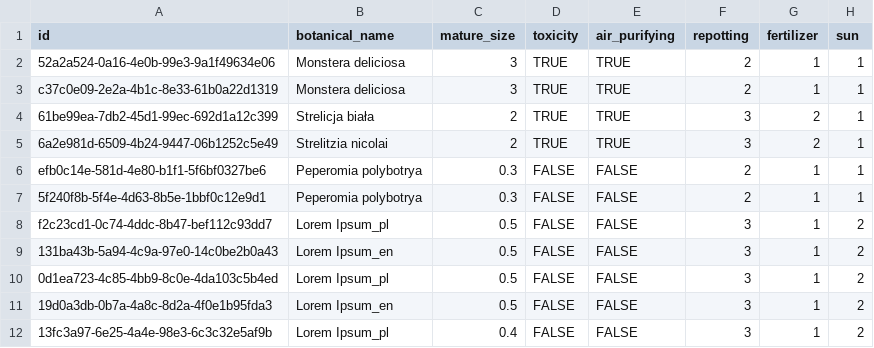
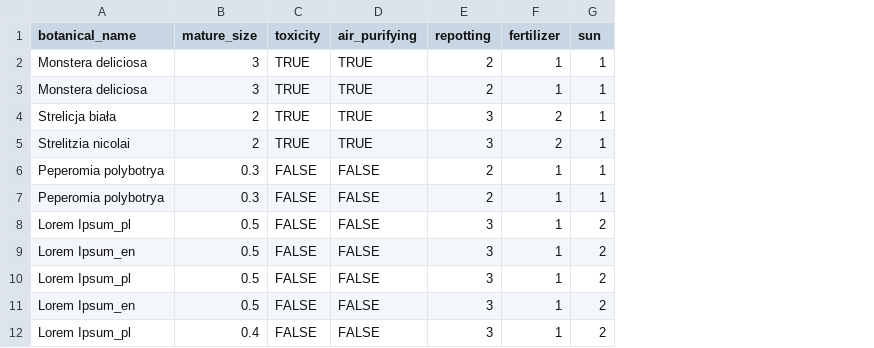
Before and after one commit to C00kier/Plant-app-backend, a CSV file: src/main/resources/plants.csv, drawn as a sheet; only a part is shown; the diff names each change by its address in the sheet, - before the commit and + after, or states it on an @@ line.

Commit message:
Refactor: Updated data file

```diff
--- a/src/main/resources/plants.csv
+++ b/src/main/resources/plants.csv
-column A (id), rows 2-12: 52a2a524-0a16-4e0b-99e3-9a1f49634e06 | c37c0e09-2e2a-4b1c-8e33-61b0a22d1319 | 61be99ea-7db2-45d1-99ec-692d1a12c399 | 6a2e981d-6509-4b24-9447-06b1252c5e49 | efb0c14e-581d-4e80-b1f1-5f6bf0327be6 | 5f240f8b-5f4e-4d63-8b5e-1bbf0c12e9d1 | f2c23cd1-0c74-4ddc-8b47-bef112c93dd7 | 131ba43b-5a94-4c9a-97e0-14c0be2b0a43 | 0d1ea723-4c85-4bb9-8c0e-4da103c5b4ed | 19d0a3db-0b7a-4a8c-8d2a-4f0e1b95fda3 | 13fc3a97-6e25-4a4e-98e3-6c3c32e5af9b
```
Also changed, not shown: 2 other files.
